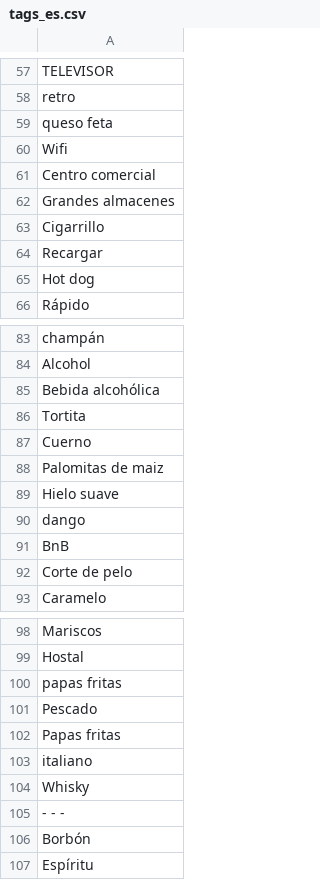
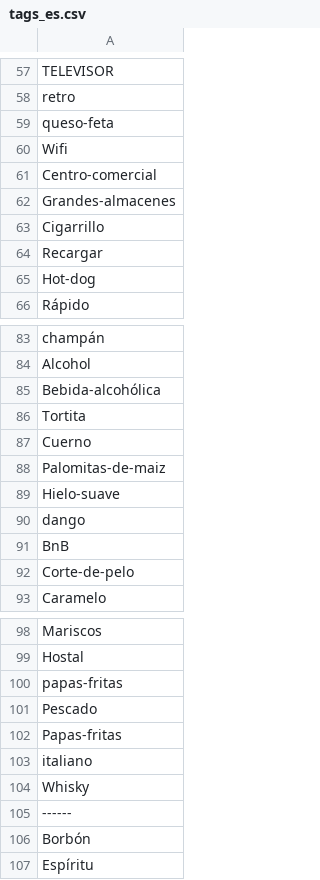
Before and after one commit to theRealBitcoinClub/flutter_coinector, a CSV file: assets/tags/tags_es.csv, drawn as a sheet; only a part is shown, gaps mark what is left out; the diff covers the shown part only.

```diff
--- a/assets/tags/tags_es.csv
+++ b/assets/tags/tags_es.csv
@@ -58,9 +58,9 @@
 "retro"
-"queso feta"
+"queso-feta"
 "Wifi"
-"Centro comercial"
-"Grandes almacenes"
+"Centro-comercial"
+"Grandes-almacenes"
 "Cigarrillo"
 "Recargar"
-"Hot dog"
+"Hot-dog"
 "Rápido"
@@ -84,10 +84,10 @@
 "Alcohol"
-"Bebida alcohólica"
+"Bebida-alcohólica"
 "Tortita"
 "Cuerno"
-"Palomitas de maiz"
-"Hielo suave"
+"Palomitas-de-maiz"
+"Hielo-suave"
 "dango"
 "BnB"
-"Corte de pelo"
+"Corte-de-pelo"
 "Caramelo"
@@ -99,8 +99,8 @@
 "Hostal"
-"papas fritas"
+"papas-fritas"
 "Pescado"
-"Papas fritas"
+"Papas-fritas"
 "italiano"
 "Whisky"
-" - - -"
+"------"
 "Borbón"
```
Also changed, not shown: 16 edited cells elsewhere in this file, assets/tags/tags_ar.csv, assets/tags/tags_ch.csv, 12 other files.
